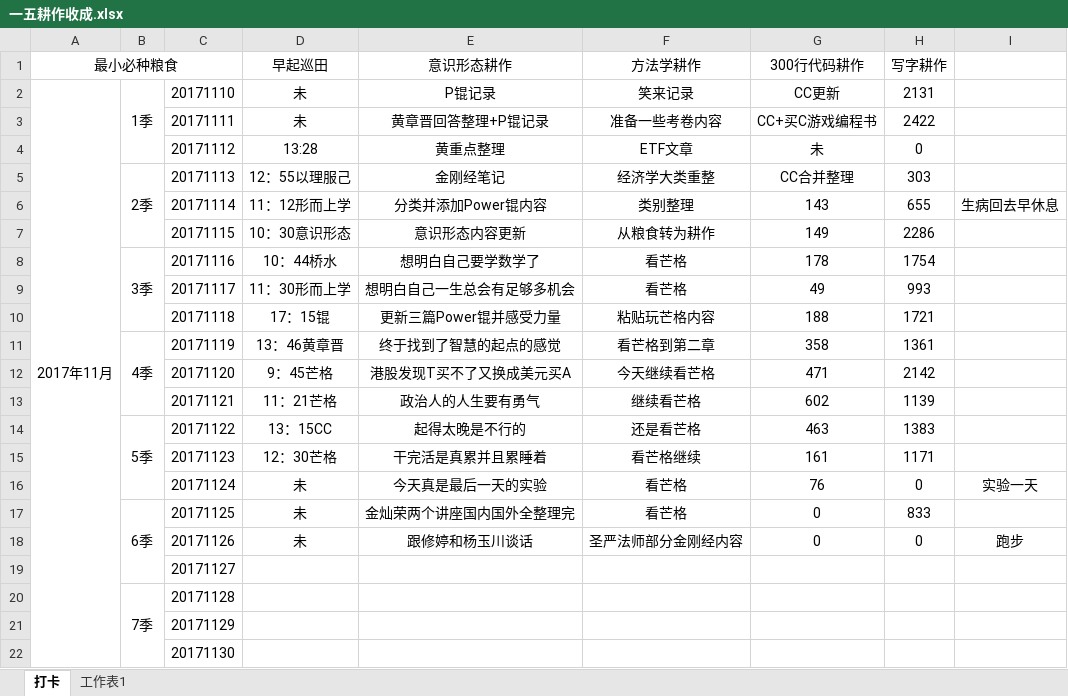
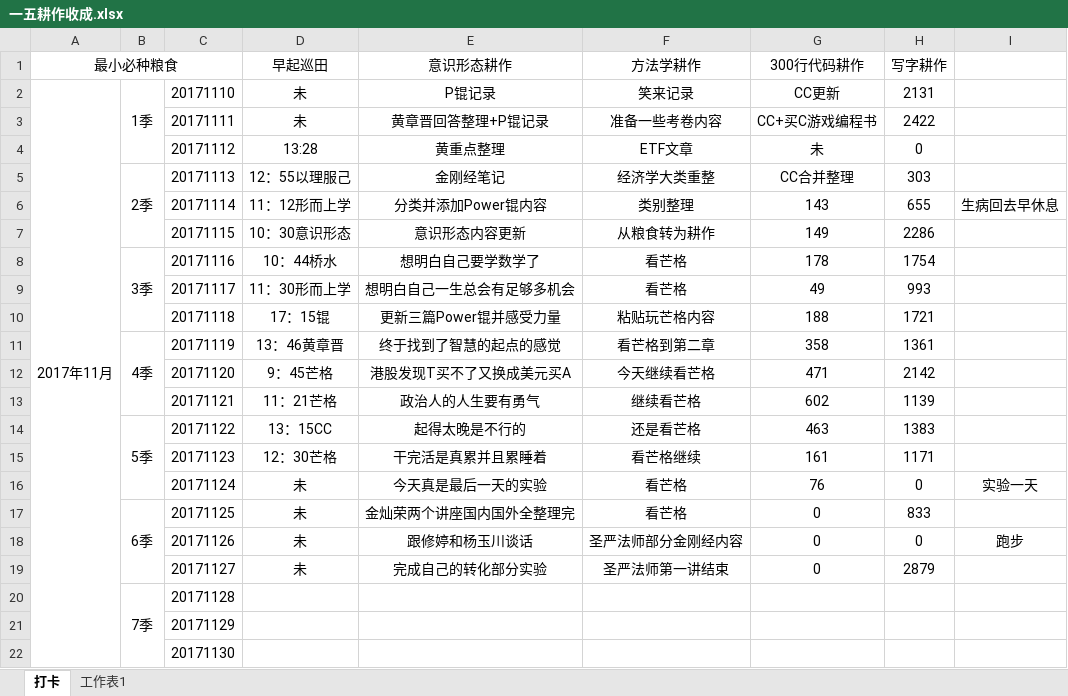
Before and after one commit to HanYouyang/GrowUp2017, an Excel workbook: 6五年计划：早起做起/一五耕作收成.xlsx, sheet 打卡, drawn as a sheet; values as stored, in another font and other column widths than the file's, no borders; the diff names each change by its address in the sheet, - before the commit and + after, or states it on an @@ line.

```diff
--- a/6五年计划：早起做起/一五耕作收成.xlsx (sheet 打卡)
+++ b/6五年计划：早起做起/一五耕作收成.xlsx (sheet 打卡)
-D19 (早起巡田): (empty)
+D19 (早起巡田): 未
-E19 (意识形态耕作): (empty)
+E19 (意识形态耕作): 完成自己的转化部分实验
-F19 (方法学耕作): (empty)
+F19 (方法学耕作): 圣严法师第一讲结束
-G19 (300行代码耕作): (empty)
+G19 (300行代码耕作): 0
-H19 (写字耕作): (empty)
+H19 (写字耕作): 2879
```
Also changed, not shown: 1 other file.
